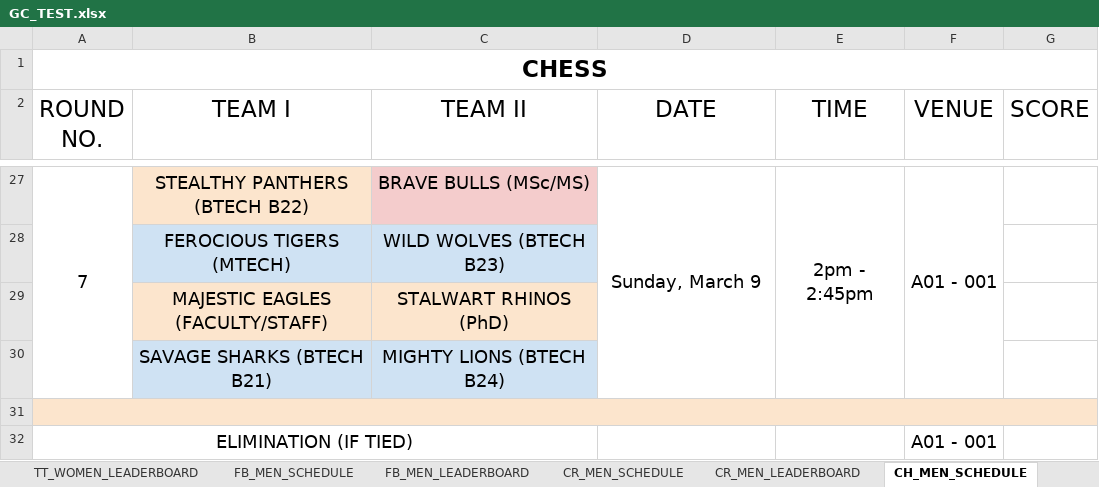
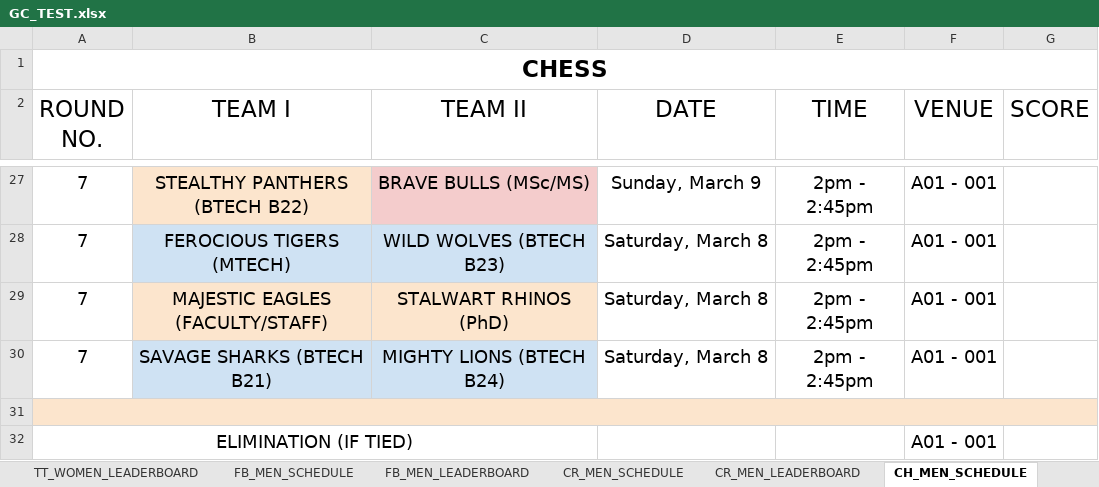
Before and after one commit to AdarshReddy2106/GC-3.0, an Excel workbook: Backend/data/GC_TEST.xlsx, sheet CH_MEN_SCHEDULE, drawn as a sheet; only a part is shown, gaps mark what is left out; values as stored, in another font and other column widths than the file's, no borders; removed rows and columns are numbered as before the commit, all else as after; the diff covers the shown part only; the diff names each change by its address in the sheet, - before the commit and + after, or states it on an @@ line.

Commit message:
fixed tt and chess schedules , updated styles and kept removed men women filters for cricket chess and football, updated schedule and leaderboard pages

```diff
--- a/Backend/data/GC_TEST.xlsx (sheet CH_MEN_SCHEDULE)
+++ b/Backend/data/GC_TEST.xlsx (sheet CH_MEN_SCHEDULE)
-A27:A30 merged
-D27:D30 merged
-E27:E30 merged
-F27:F30 merged
-row 28:  | FEROCIOUS TIGERS (MTECH) | WILD WOLVES (BTECH B23)
-row 29:  | MAJESTIC EAGLES (FACULTY/STAFF) | STALWART RHINOS (PhD)
-row 30:  | SAVAGE SHARKS (BTECH B21) | MIGHTY LIONS (BTECH B24)
+row 28: 7 | FEROCIOUS TIGERS (MTECH) | WILD WOLVES (BTECH B23) | Saturday, March 8 | 2pm - 2:45pm | A01 - 001
+row 29: 7 | MAJESTIC EAGLES (FACULTY/STAFF) | STALWART RHINOS (PhD) | Saturday, March 8 | 2pm - 2:45pm | A01 - 001
+row 30: 7 | SAVAGE SHARKS (BTECH B21) | MIGHTY LIONS (BTECH B24) | Saturday, March 8 | 2pm - 2:45pm | A01 - 001
```
Also changed, not shown: 18 added rows, 18 removed rows and merged cells elsewhere in this sheet, sheet VB_MEN_SCHEDULE, sheet AT_ALL_SCHEDULE, sheet TT_MEN_SCHEDULE, other sheet tabs, 7 other files.
